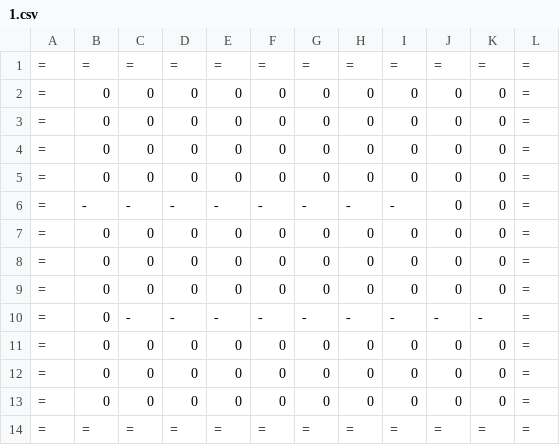
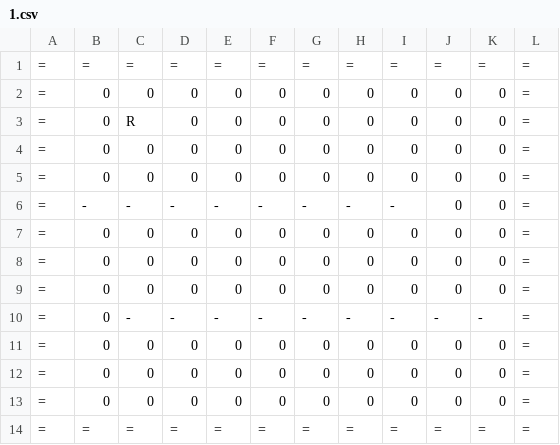
Before and after one commit to tangi-mallegol/appli-boulder-dash, a CSV file: Projet/donnees/niveaux/1.csv, drawn as a sheet.

```diff
--- a/Projet/donnees/niveaux/1.csv
+++ b/Projet/donnees/niveaux/1.csv
@@ -2,3 +2,3 @@
 =;0;0;0;0;0;0;0;0;0;0;=
-=;0;0;0;0;0;0;0;0;0;0;=
+=;0;R;0;0;0;0;0;0;0;0;=
 =;0;0;0;0;0;0;0;0;0;0;=
```
Also changed, not shown: 1 other file.
